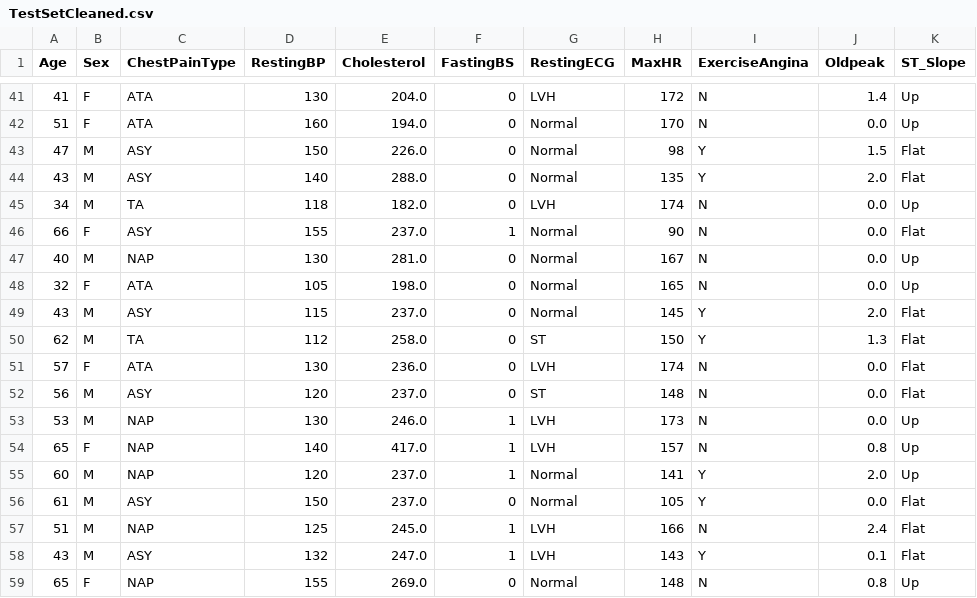
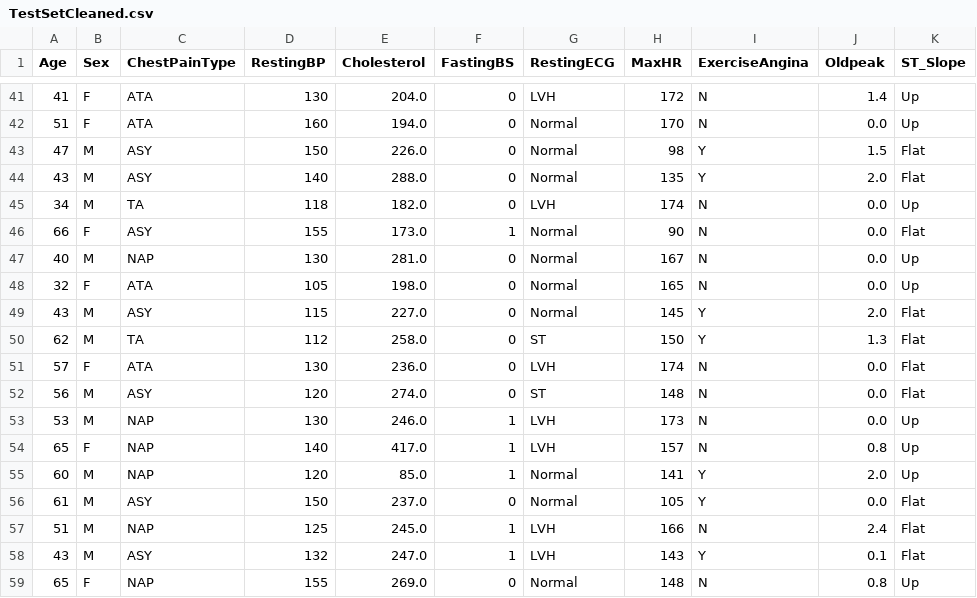
Before and after one commit to AngeloGaeta1990/Heart_attack_risk, a CSV file: outputs/datasets/cleaned/TestSetCleaned.csv, drawn as a sheet; only a part is shown, gaps mark what is left out; the diff covers the shown part only; the diff names each change by its address in the sheet, - before the commit and + after, or states it on an @@ line.

```diff
--- a/outputs/datasets/cleaned/TestSetCleaned.csv
+++ b/outputs/datasets/cleaned/TestSetCleaned.csv
-E46 (Cholesterol): 237.0
+E46 (Cholesterol): 173.0
-E49 (Cholesterol): 237.0
+E49 (Cholesterol): 227.0
-E52 (Cholesterol): 237.0
+E52 (Cholesterol): 274.0
-E55 (Cholesterol): 237.0
+E55 (Cholesterol): 85.0
```
Also changed, not shown: 34 edited cells elsewhere in this file, outputs/datasets/cleaned/TrainSetCleaned.csv, 2 other files.
